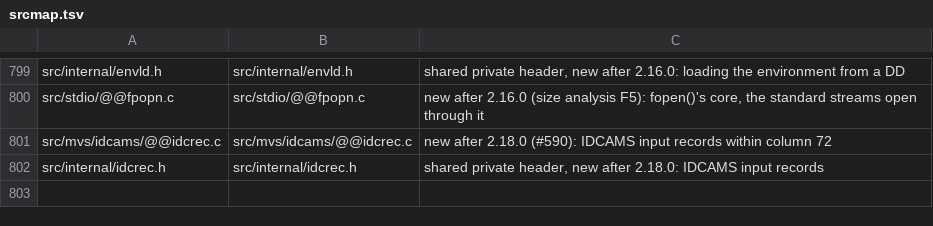
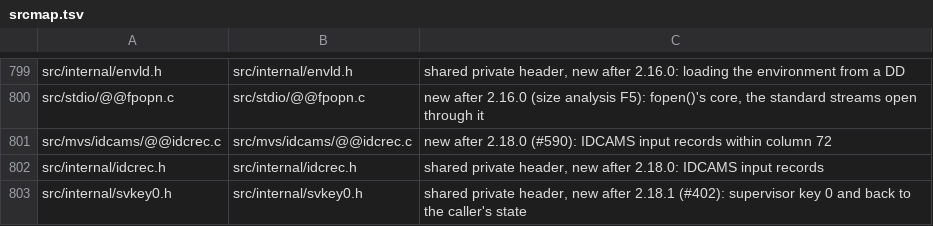
Before and after one commit to mvslovers/libc370, a TSV file: sdk/srcmap.tsv, drawn as a sheet; only a part is shown, gaps mark what is left out.

Commit message:
MODESET only for an authorized caller, and back to its own state
#402: super_do(), super_key_do(), clib_auth_cde() (and through it
clib_auth_name()) and iefssreq() issued MODESET without testing the
authorization, so an unauthorized caller ended S047 (MODESET is SVC
107) instead of getting an error. They now return EPERM - iefssreq()
-1 with errno EPERM - before any MODESET, as __super() does since #197.
iefssreq(), clib_auth_cde(), __austep() and __uastep() returned every
caller in problem state with the TCB key, also one that came in
supervisor state or key 0. src/internal/svkey0.h's svkey0()/svrestore()
switch to supervisor key 0 and back to exactly the state and key the
caller had; iefssreq() switches only when it is not in supervisor state.

#406, the SSI part: jescanj(), jesdelj(), jesreque(), jesxwrtr() and
jesxdone() ignored iefssreq()'s return code and returned SSOBRETN,
which initssob() had zeroed - a request that never reached JES read as
success. They now return minus that code, or -1 (errno EPERM) for an
unauthorized caller. Without this the #402 change would have turned
the S047 into that false success. The rest of #406 (spool reading) is
separate.

On MVS test/mvs/tstapfun.c (mvsdev JOB02456), problem state without
APF: this tree 4/4 (EPERM from super_do, super_key_do, clib_auth_cde,
-1/EPERM from jescanj); the installed 2.18.1 ends S047 in each of the
four red steps. The authorized half - an authorized caller keeps its
supervisor state and key 0 - is not yet measured on MVS.

The Library Reference's authorization tables and the entries of these
functions follow.

Part of #402. Part of #406.

```diff
--- a/sdk/srcmap.tsv
+++ b/sdk/srcmap.tsv
@@ -802 +802,2 @@ src/mvs/idcams/@@idcrec.c	src/mvs/idcams/@@idcrec.c	new after 2.18.0 (#590): IDC
 src/internal/idcrec.h	src/internal/idcrec.h	shared private header, new after 2.18.0: IDCAMS input records
+src/internal/svkey0.h	src/internal/svkey0.h	shared private header, new after 2.18.1 (#402): supervisor key 0 and back to the caller's state
```
Also changed, not shown: 19 other files.
